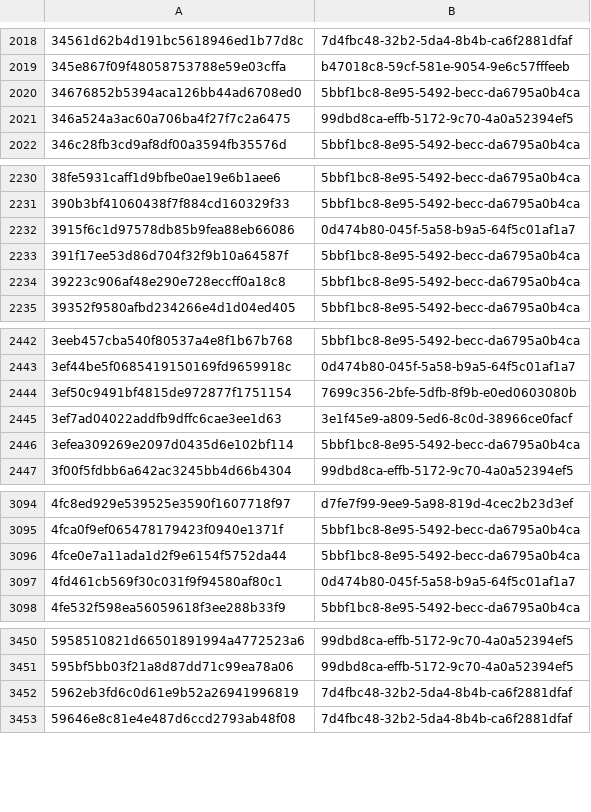
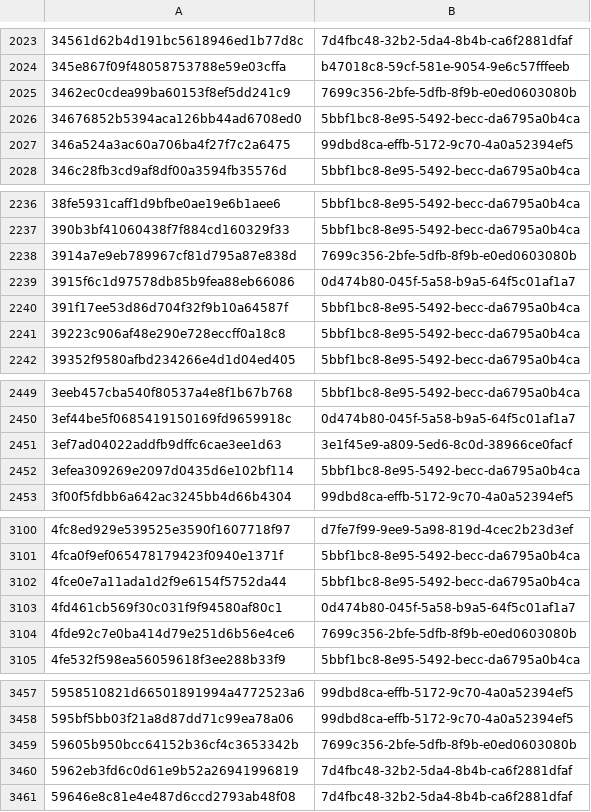
Before and after one commit to AliceGrey/c2magnet-feed, a CSV file: misp/hashes.csv, drawn as a sheet; only a part is shown, gaps mark what is left out; removed rows and columns are numbered as before the commit, all else as after; the diff covers the shown part only; the diff names each change by its address in the sheet, - before the commit and + after, or states it on an @@ line.

```diff
--- a/misp/hashes.csv
+++ b/misp/hashes.csv
+row 2025: 3462ec0cdea99ba60153f8ef5dd241c9 | 7699c356-2bfe-5dfb-8f9b-e0ed0603080b
+row 2238: 3914a7e9eb789967cf81d795a87e838d | 7699c356-2bfe-5dfb-8f9b-e0ed0603080b
-row 2444: 3ef50c9491bf4815de972877f1751154 | 7699c356-2bfe-5dfb-8f9b-e0ed0603080b
+row 3104: 4fde92c7e0ba414d79e251d6b56e4ce6 | 7699c356-2bfe-5dfb-8f9b-e0ed0603080b
+row 3459: 59605b950bcc64152b36cf4c3653342b | 7699c356-2bfe-5dfb-8f9b-e0ed0603080b
```
Also changed, not shown: 13 added rows and 1 removed row elsewhere in this file, 30 other files.
